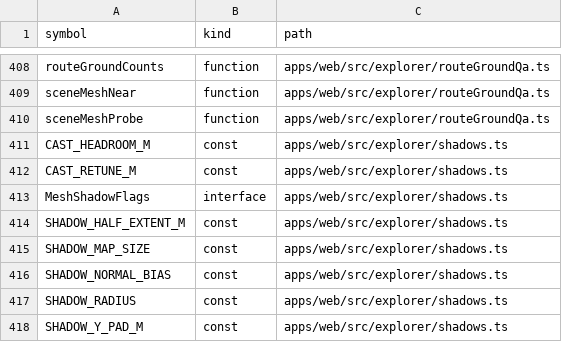
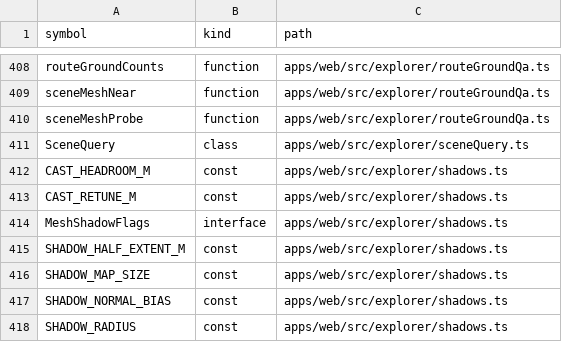
Before and after one commit to nurockplayer/gteki, a TSV file: docs/map/symbols.tsv, drawn as a sheet; only a part is shown, gaps mark what is left out; the shorter side is filled out with more unchanged rows; the diff names each change by its address in the sheet, - before the commit and + after, or states it on an @@ line.

Commit message:
Add opt-in explorer scene queries and journey hit diagnostics
Refs #1412 and #1657. Verified 2026-11-28 01:02 JST.

```diff
--- a/docs/map/symbols.tsv
+++ b/docs/map/symbols.tsv
+row 411: SceneQuery | class | apps/web/src/explorer/sceneQuery.ts
```
Also changed, not shown: 10 other files.
